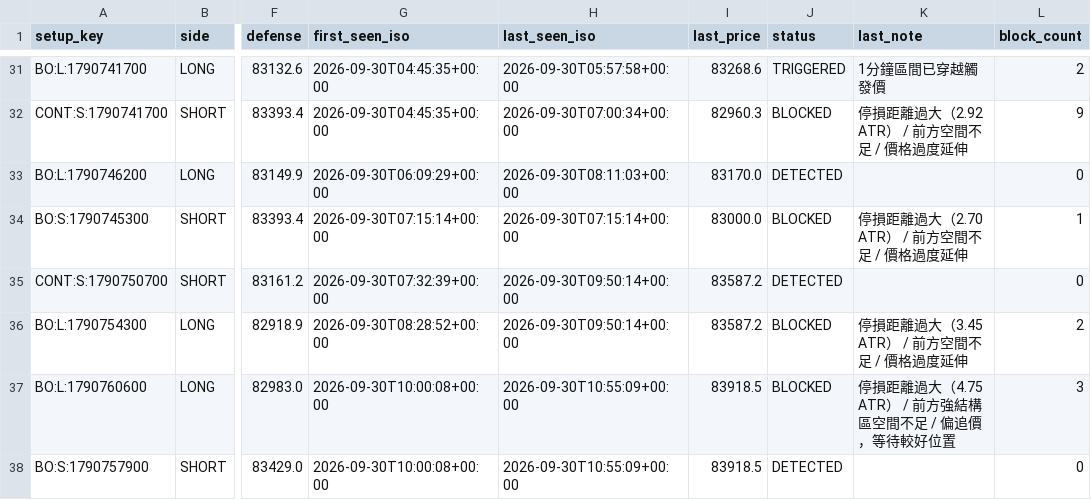
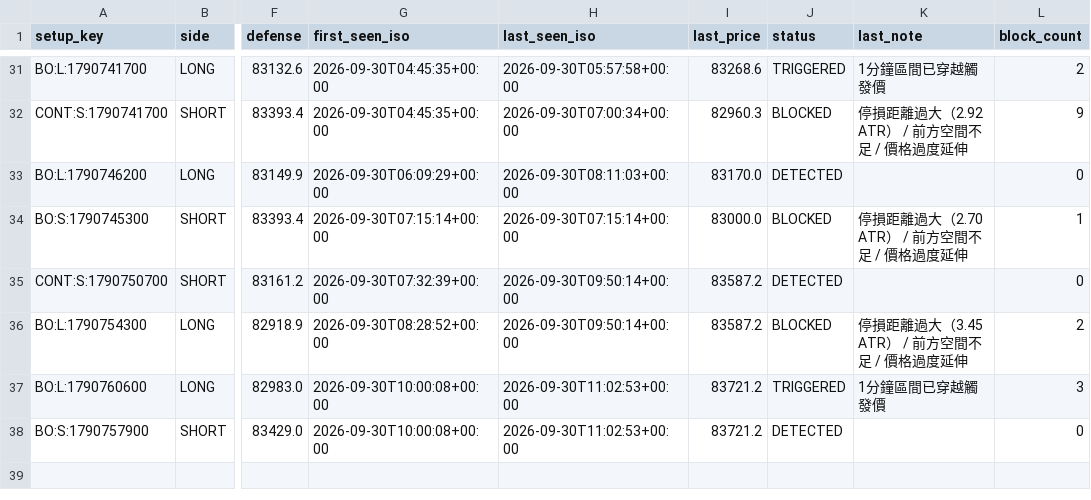
Before and after one commit to 126liangting-sketch/crypto-market-radar, a CSV file: setup_lifecycle_clean_v1.csv, drawn as a sheet; only a part is shown, gaps mark what is left out; the diff names each change by its address in the sheet, - before the commit and + after, or states it on an @@ line.

```diff
--- a/setup_lifecycle_clean_v1.csv
+++ b/setup_lifecycle_clean_v1.csv
-H37:H38 (last_seen_iso): 2026-09-30T10:55:09+00:00
+H37:H38 (last_seen_iso): 2026-09-30T11:02:53+00:00
-I37:I38 (last_price): 83918.5
+I37:I38 (last_price): 83721.2
-J37 (status): BLOCKED
+J37 (status): TRIGGERED
-K37 (last_note): 停損距離過大（4.75 ATR） / 前方強結構區空間不足 / 偏追價，等待較好位置
+K37 (last_note): 1分鐘區間已穿越觸發價
```
Also changed, not shown: paper_trades_clean_v1.csv, prepare_validation_clean_v1.csv, 4 other files.
